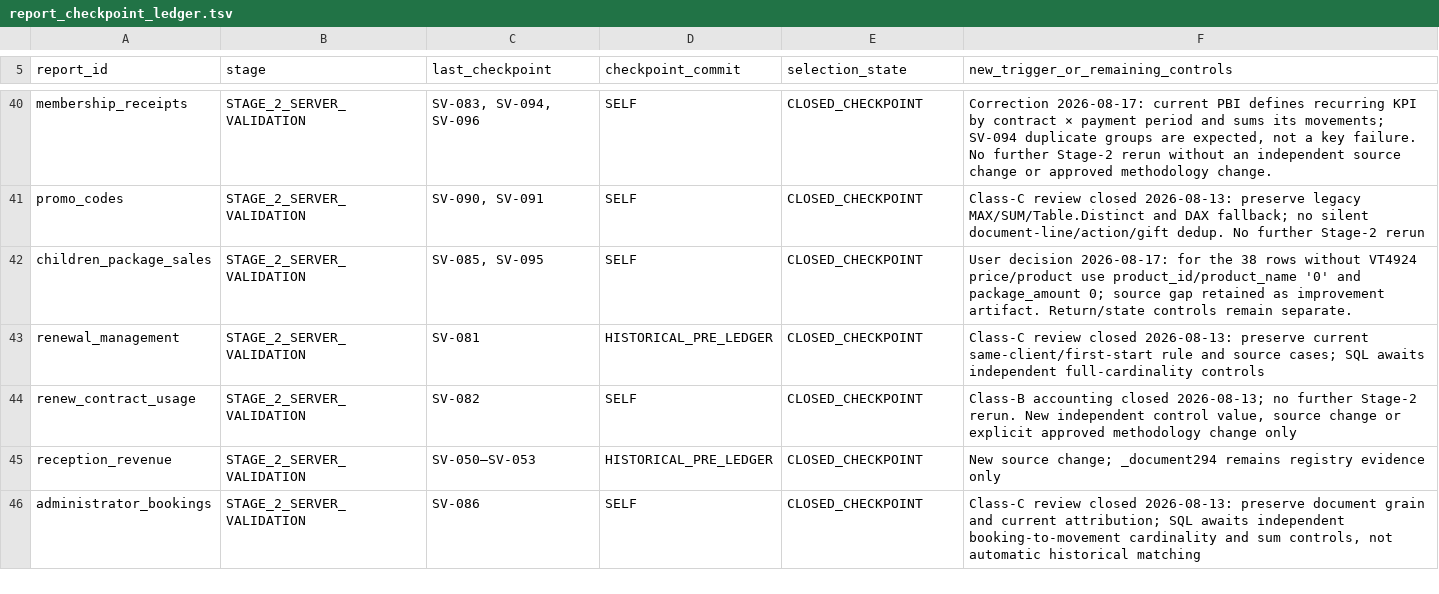
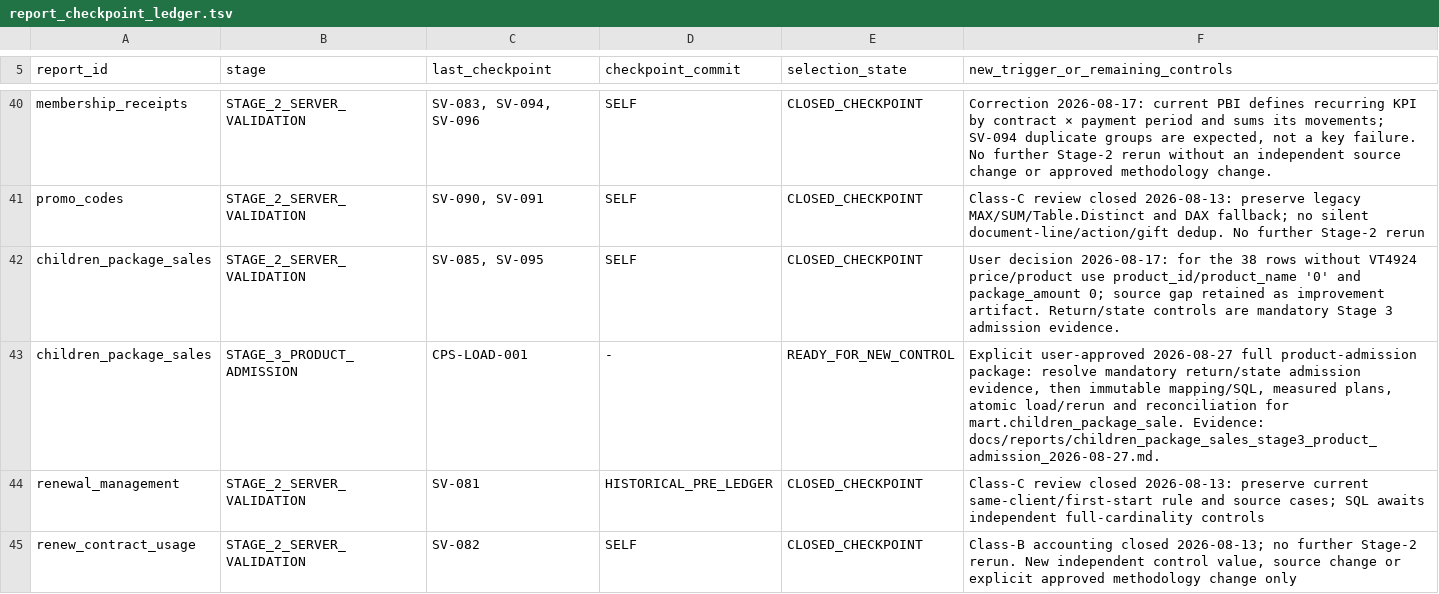
Before and after one commit to ilvkalinin/1c_to_powerBi, a TSV file: .agents/report_checkpoint_ledger.tsv, drawn as a sheet; only a part is shown, gaps mark what is left out; the shorter side is filled out with more unchanged rows.

Commit message:
docs: validate children package sales admission

```diff
--- a/.agents/report_checkpoint_ledger.tsv
+++ b/.agents/report_checkpoint_ledger.tsv
@@ -41,3 +41,4 @@ membership_receipts	STAGE_2_SERVER_VALIDATION	SV-083, SV-094, SV-096	SELF	CLOSED
 promo_codes	STAGE_2_SERVER_VALIDATION	SV-090, SV-091	SELF	CLOSED_CHECKPOINT	Class-C review closed 2026-08-13: preserve legacy MAX/SUM/Table.Distinct and DAX fallback; no silent document-line/action/gift dedup. No further Stage-2 rerun
-children_package_sales	STAGE_2_SERVER_VALIDATION	SV-085, SV-095	SELF	CLOSED_CHECKPOINT	User decision 2026-08-17: for the 38 rows without VT4924 price/product use product_id/product_name '0' and package_amount 0; source gap retained as improvement artifact. Return/state controls remain separate.
+children_package_sales	STAGE_2_SERVER_VALIDATION	SV-085, SV-095	SELF	CLOSED_CHECKPOINT	User decision 2026-08-17: for the 38 rows without VT4924 price/product use product_id/product_name '0' and package_amount 0; source gap retained as improvement artifact. Return/state controls are mandatory Stage 3 admission evidence.
+children_package_sales	STAGE_3_PRODUCT_ADMISSION	CPS-LOAD-001	-	READY_FOR_NEW_CONTROL	Explicit user-approved 2026-08-27 full product-admission package: resolve mandatory return/state admission evidence, then immutable mapping/SQL, measured plans, atomic load/rerun and reconciliation for mart.children_package_sale. Evidence: docs/reports/children_package_sales_stage3_product_admission_2026-08-27.md.
 renewal_management	STAGE_2_SERVER_VALIDATION	SV-081	HISTORICAL_PRE_LEDGER	CLOSED_CHECKPOINT	Class-C review closed 2026-08-13: preserve current same-client/first-start rule and source cases; SQL awaits independent full-cardinality controls
```
Also changed, not shown: .agents/active_package.tsv, .agents/project_stage_gate.tsv, 4 other files.
